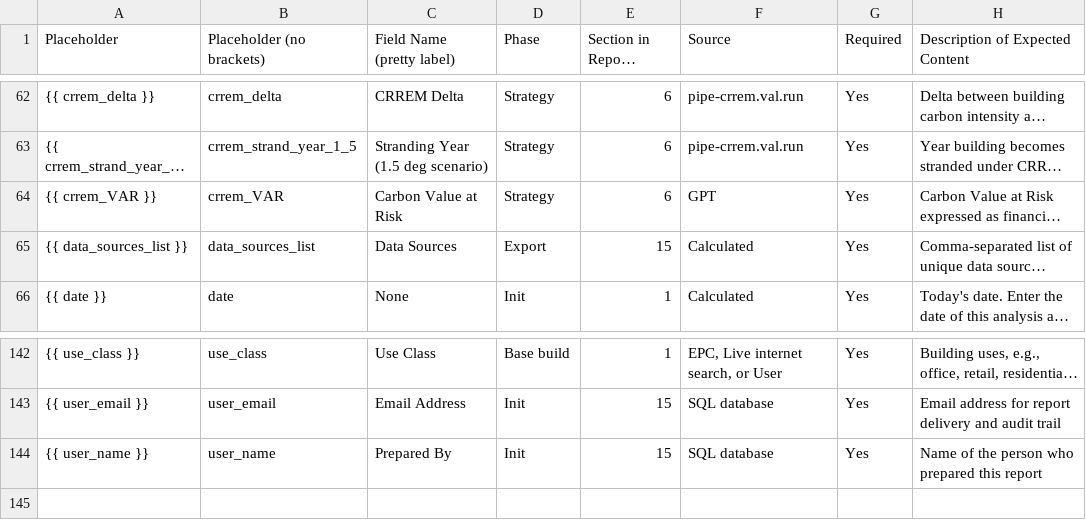
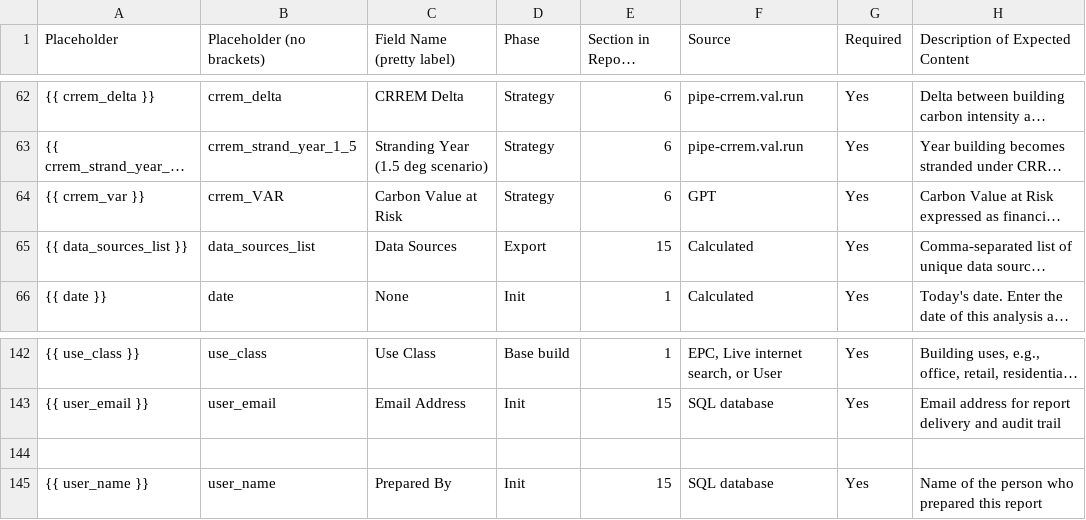
Before and after one commit to basildemeroutis/pipe, a CSV file: field_guide.csv, drawn as a sheet; only a part is shown, gaps mark what is left out; long unchanged cells end in …; rows hold the shown columns only; the diff names each change by its address in the sheet, - before the commit and + after, or states it on an @@ line.

Commit message:
Update

```diff
--- a/field_guide.csv
+++ b/field_guide.csv
-A64 (Placeholder): {{ crrem_VAR }}
+A64 (Placeholder): {{ crrem_var }}
+row 144: (empty)
```
